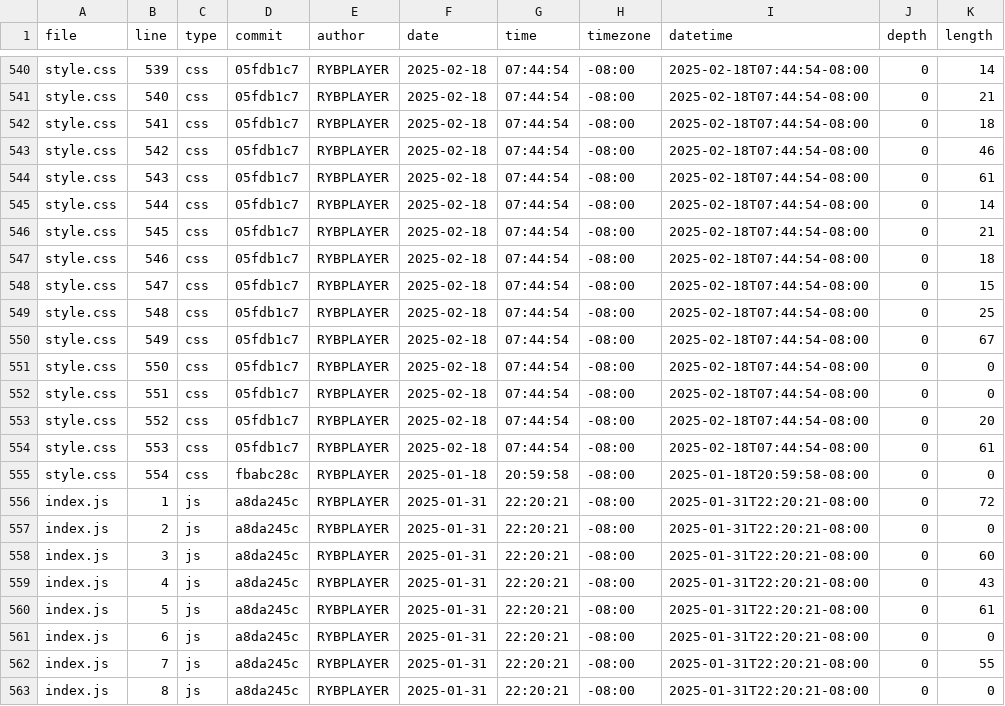
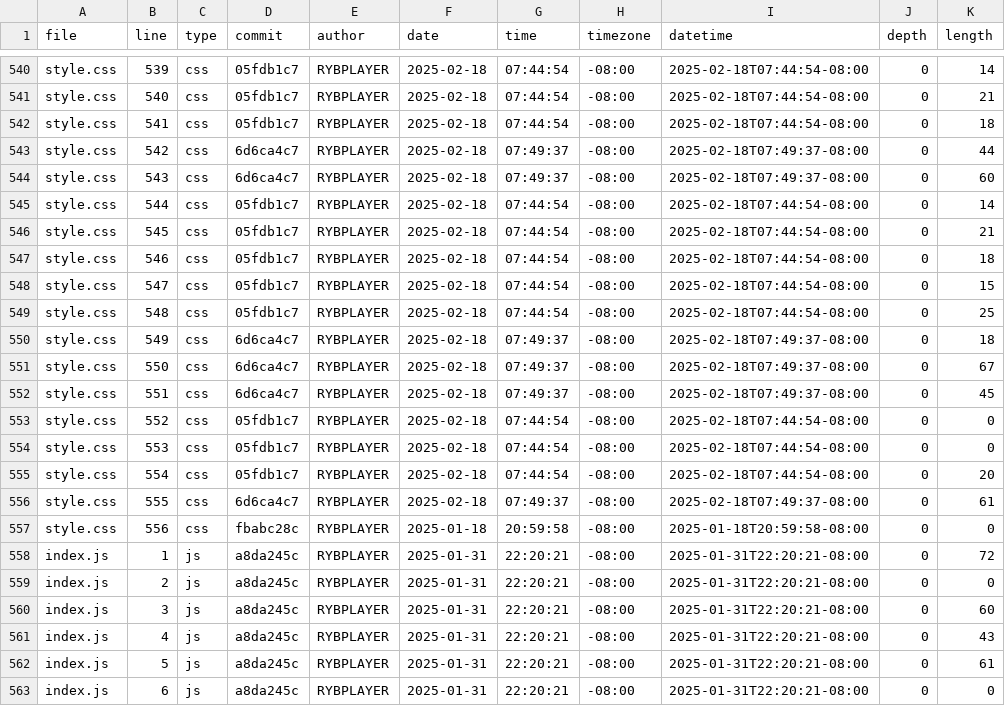
Before and after one commit to rybplayer/DSC106, a CSV file: meta/loc.csv, drawn as a sheet; only a part is shown, gaps mark what is left out; the shorter side is filled out with more unchanged rows.

```diff
--- a/meta/loc.csv
+++ b/meta/loc.csv
@@ -542,4 +542,4 @@ style.css,540,css,05fdb1c7,RYBPLAYER,2025-02-18,07:44:54,-08:00,2025-02-18T07:44
 style.css,541,css,05fdb1c7,RYBPLAYER,2025-02-18,07:44:54,-08:00,2025-02-18T07:44:54-08:00,0,18
-style.css,542,css,05fdb1c7,RYBPLAYER,2025-02-18,07:44:54,-08:00,2025-02-18T07:44:54-08:00,0,46
-style.css,543,css,05fdb1c7,RYBPLAYER,2025-02-18,07:44:54,-08:00,2025-02-18T07:44:54-08:00,0,61
+style.css,542,css,6d6ca4c7,RYBPLAYER,2025-02-18,07:49:37,-08:00,2025-02-18T07:49:37-08:00,0,44
+style.css,543,css,6d6ca4c7,RYBPLAYER,2025-02-18,07:49:37,-08:00,2025-02-18T07:49:37-08:00,0,60
 style.css,544,css,05fdb1c7,RYBPLAYER,2025-02-18,07:44:54,-08:00,2025-02-18T07:44:54-08:00,0,14
@@ -549,8 +549,10 @@ style.css,547,css,05fdb1c7,RYBPLAYER,2025-02-18,07:44:54,-08:00,2025-02-18T07:44
 style.css,548,css,05fdb1c7,RYBPLAYER,2025-02-18,07:44:54,-08:00,2025-02-18T07:44:54-08:00,0,25
-style.css,549,css,05fdb1c7,RYBPLAYER,2025-02-18,07:44:54,-08:00,2025-02-18T07:44:54-08:00,0,67
-style.css,550,css,05fdb1c7,RYBPLAYER,2025-02-18,07:44:54,-08:00,2025-02-18T07:44:54-08:00,0,0
-style.css,551,css,05fdb1c7,RYBPLAYER,2025-02-18,07:44:54,-08:00,2025-02-18T07:44:54-08:00,0,0
-style.css,552,css,05fdb1c7,RYBPLAYER,2025-02-18,07:44:54,-08:00,2025-02-18T07:44:54-08:00,0,20
-style.css,553,css,05fdb1c7,RYBPLAYER,2025-02-18,07:44:54,-08:00,2025-02-18T07:44:54-08:00,0,61
-style.css,554,css,fbabc28c,RYBPLAYER,2025-01-18,20:59:58,-08:00,2025-01-18T20:59:58-08:00,0,0
+style.css,549,css,6d6ca4c7,RYBPLAYER,2025-02-18,07:49:37,-08:00,2025-02-18T07:49:37-08:00,0,18
+style.css,550,css,6d6ca4c7,RYBPLAYER,2025-02-18,07:49:37,-08:00,2025-02-18T07:49:37-08:00,0,67
+style.css,551,css,6d6ca4c7,RYBPLAYER,2025-02-18,07:49:37,-08:00,2025-02-18T07:49:37-08:00,0,45
+style.css,552,css,05fdb1c7,RYBPLAYER,2025-02-18,07:44:54,-08:00,2025-02-18T07:44:54-08:00,0,0
+style.css,553,css,05fdb1c7,RYBPLAYER,2025-02-18,07:44:54,-08:00,2025-02-18T07:44:54-08:00,0,0
+style.css,554,css,05fdb1c7,RYBPLAYER,2025-02-18,07:44:54,-08:00,2025-02-18T07:44:54-08:00,0,20
+style.css,555,css,6d6ca4c7,RYBPLAYER,2025-02-18,07:49:37,-08:00,2025-02-18T07:49:37-08:00,0,61
+style.css,556,css,fbabc28c,RYBPLAYER,2025-01-18,20:59:58,-08:00,2025-01-18T20:59:58-08:00,0,0
 index.js,1,js,a8da245c,RYBPLAYER,2025-01-31,22:20:21,-08:00,2025-01-31T22:20:21-08:00,0,72
```
